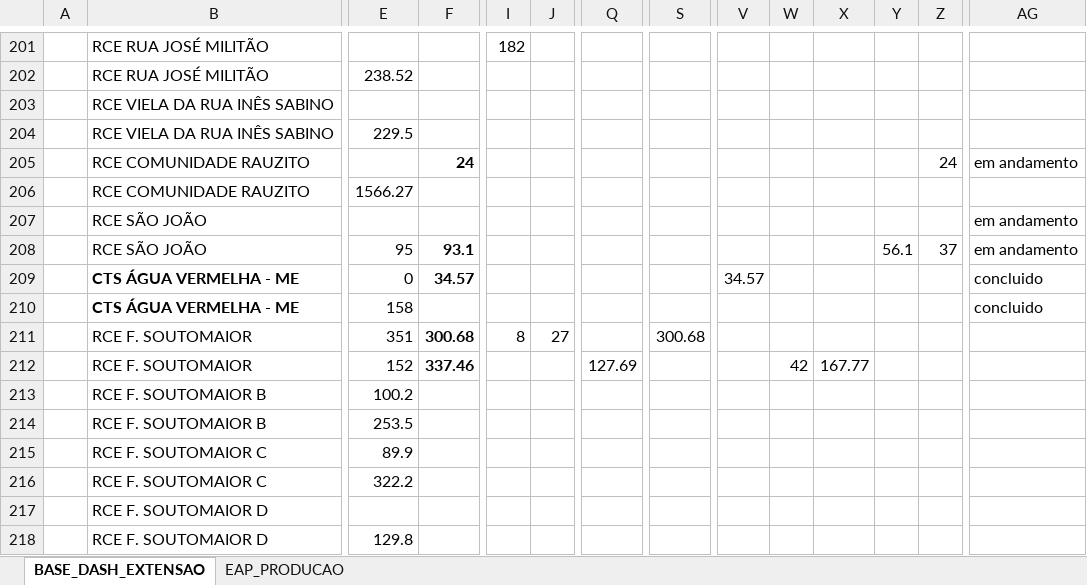
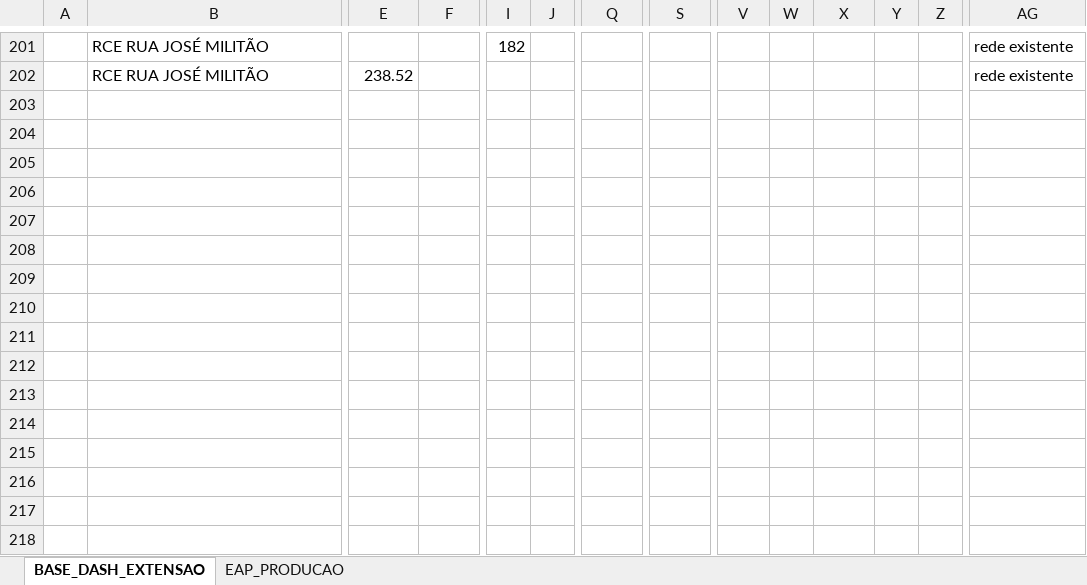
Before and after one commit to integra6a-star/dashboard-obras, an Excel workbook: BASE_DASH_EXTENSAO_POWERBI.xlsx, sheet BASE_DASH_EXTENSAO, drawn as a sheet; only a part is shown, gaps mark what is left out; values as stored, in another font and other column widths than the file's, no borders; table styles not drawn; rows hold the shown columns only; the diff covers the shown part only; the diff names each change by its address in the sheet, - before the commit and + after, or states it on an @@ line.

```diff
--- a/BASE_DASH_EXTENSAO_POWERBI.xlsx (sheet BASE_DASH_EXTENSAO)
+++ b/BASE_DASH_EXTENSAO_POWERBI.xlsx (sheet BASE_DASH_EXTENSAO)
-AG201:AG202: (empty)
+AG201:AG202: rede existente
@@ row 203 hidden:  | RCE VIELA DA RUA INÊS SABINO @@
@@ row 204 hidden:  | RCE VIELA DA RUA INÊS SABINO | 229.5 @@
@@ row 205 hidden:  | RCE COMUNIDADE RAUZITO |  | 24 |  |  |  |  |  |  |  |  | 24 | em andamento @@
@@ row 206 hidden:  | RCE COMUNIDADE RAUZITO | 1566.27 @@
@@ row 207 hidden:  | RCE SÃO JOÃO |  |  |  |  |  |  |  |  |  |  |  | em andamento @@
@@ row 208 hidden:  | RCE SÃO JOÃO | 95 | 93.1 |  |  |  |  |  |  |  | 56.1 | 37 | em andamento @@
@@ row 209 hidden:  | CTS ÁGUA VERMELHA - ME | 0 | 34.57 |  |  |  |  | 34.57 |  |  |  |  | concluido @@
@@ row 210 hidden:  | CTS ÁGUA VERMELHA - ME | 158 |  |  |  |  |  |  |  |  |  |  | concluido @@
@@ row 211 hidden:  | RCE F. SOUTOMAIOR | 351 | 300.68 | 8 | 27 |  | 300.68 @@
@@ row 212 hidden:  | RCE F. SOUTOMAIOR | 152 | 337.46 |  |  | 127.69 |  |  | 42 | 167.77 @@
@@ row 213 hidden:  | RCE F. SOUTOMAIOR B | 100.2 @@
@@ row 214 hidden:  | RCE F. SOUTOMAIOR B | 253.5 @@
@@ row 215 hidden:  | RCE F. SOUTOMAIOR C | 89.9 @@
@@ row 216 hidden:  | RCE F. SOUTOMAIOR C | 322.2 @@
@@ row 217 hidden:  | RCE F. SOUTOMAIOR D @@
@@ row 218 hidden:  | RCE F. SOUTOMAIOR D | 129.8 @@
```
Also changed, not shown: 1 removed row and 198 hidden or unhidden rows elsewhere in this sheet, hidden cells, EAP_PRODUCAO.xlsx, Planilha de controle de segurança do trabalho.xlsx, 22 other files.
